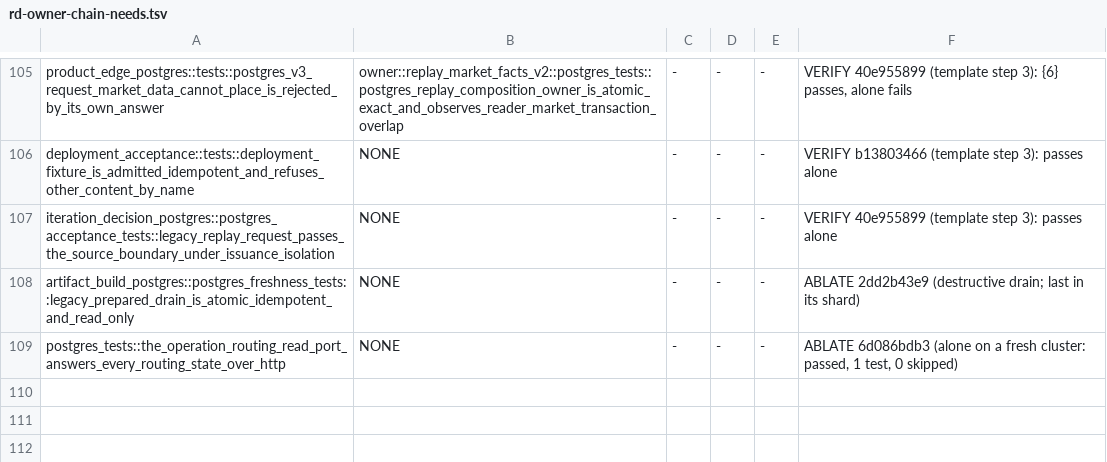
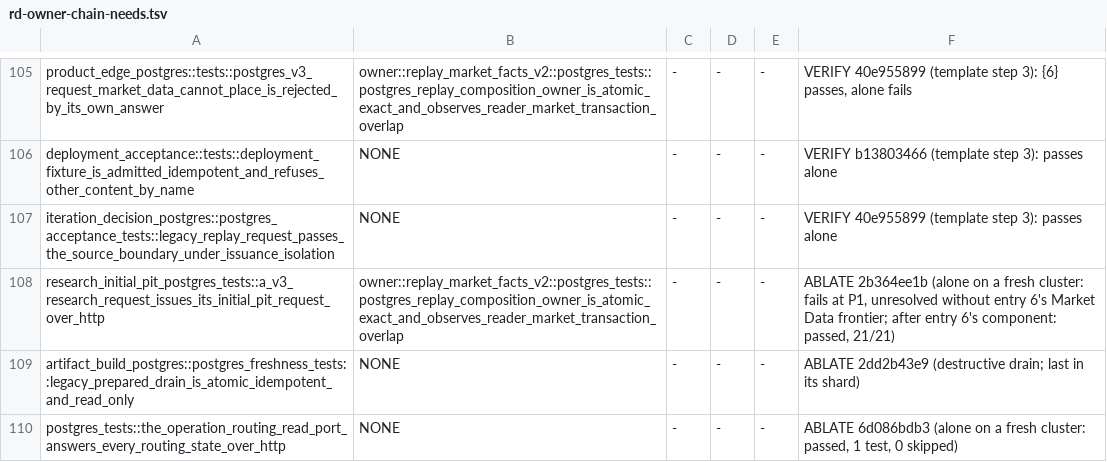
Before and after one commit to qOeOp/trade, a TSV file: scripts/ci/rd-owner-chain-needs.tsv, drawn as a sheet; only a part is shown, gaps mark what is left out; the diff names each change by its address in the sheet, - before the commit and + after, or states it on an @@ line.

```diff
--- a/scripts/ci/rd-owner-chain-needs.tsv
+++ b/scripts/ci/rd-owner-chain-needs.tsv
+row 108: research_initial_pit_postgres_tests::a_v3_research_request_issues_its_initial_pit_request_over_http | owner::replay_market_facts_v2::postgres_tests::postgres_replay_composition_owner_is_atomic_exact_and_observes_reader_market_transaction_overlap | - | - | - | ABLATE 2b364ee1b (alone on a fresh cluster: fails at P1, unresolved without entry 6's Market Data frontier; after entry 6's component: passed, 21/21)
```
Also changed, not shown: scripts/ci/rd-owner-chain-durations.tsv, scripts/ci/rd-owner-chain-shards.tsv.
